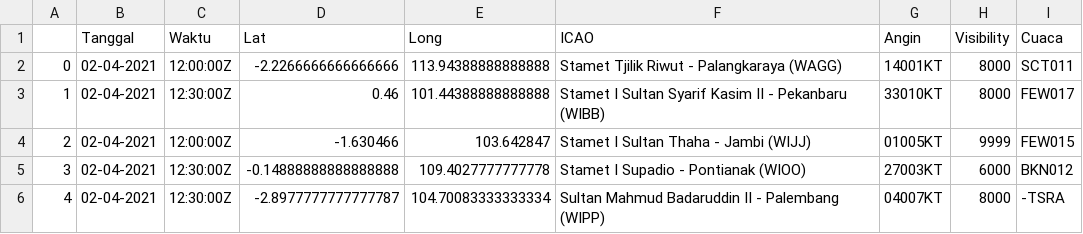
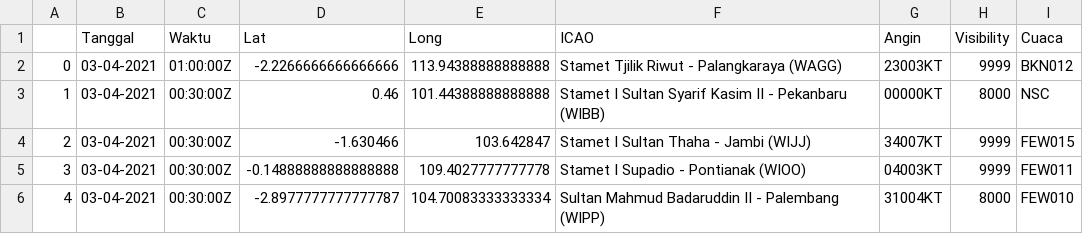
Before and after one commit to miko89/spartan_fdrs, a CSV file: data/visibility.csv, drawn as a sheet.

```diff
--- a/data/visibility.csv
+++ b/data/visibility.csv
@@ -1,6 +1,6 @@
 ,Tanggal,Waktu,Lat,Long,ICAO,Angin,Visibility,Cuaca
-0,02-04-2021,12:00:00Z	,-2.2266666666666666,113.94388888888888,Stamet Tjilik Riwut - Palangkaraya (WAGG),14001KT,8000,SCT011
-1,02-04-2021,12:30:00Z	,0.46,101.44388888888888,Stamet I Sultan Syarif Kasim II - Pekanbaru (WIBB),33010KT,8000,FEW017
-2,02-04-2021,12:00:00Z	,-1.630466,103.642847,Stamet I Sultan Thaha - Jambi (WIJJ),01005KT,9999,FEW015
-3,02-04-2021,12:30:00Z	,-0.14888888888888888,109.4027777777778,Stamet I Supadio - Pontianak (WIOO),27003KT,6000,BKN012
-4,02-04-2021,12:30:00Z	,-2.8977777777777787,104.70083333333334,Sultan Mahmud Badaruddin II - Palembang (WIPP),04007KT,8000,-TSRA
+0,03-04-2021,01:00:00Z	,-2.2266666666666666,113.94388888888888,Stamet Tjilik Riwut - Palangkaraya (WAGG),23003KT,9999,BKN012
+1,03-04-2021,00:30:00Z	,0.46,101.44388888888888,Stamet I Sultan Syarif Kasim II - Pekanbaru (WIBB),00000KT,8000,NSC
+2,03-04-2021,00:30:00Z	,-1.630466,103.642847,Stamet I Sultan Thaha - Jambi (WIJJ),34007KT,9999,FEW015
+3,03-04-2021,00:30:00Z	,-0.14888888888888888,109.4027777777778,Stamet I Supadio - Pontianak (WIOO),04003KT,9999,FEW011
+4,03-04-2021,00:30:00Z	,-2.8977777777777787,104.70083333333334,Sultan Mahmud Badaruddin II - Palembang (WIPP),31004KT,8000,FEW010
```
Also changed, not shown: data/visibility_wagg.csv, data/visibility_wibb.csv, 15 other files.
